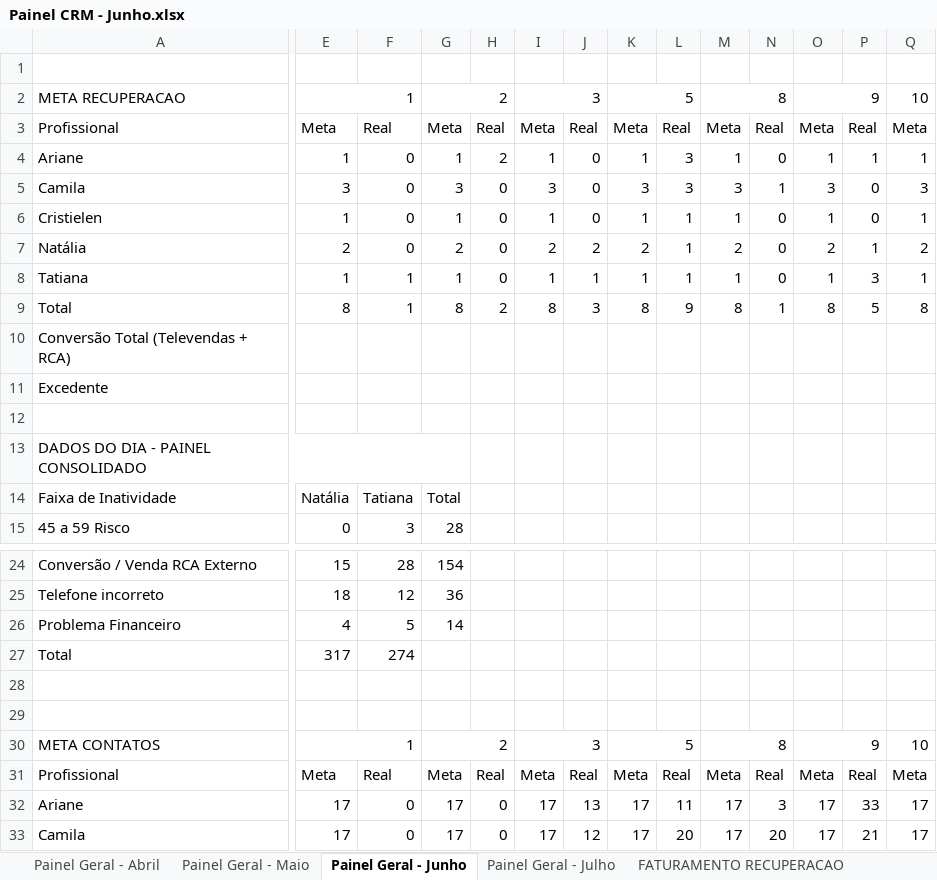
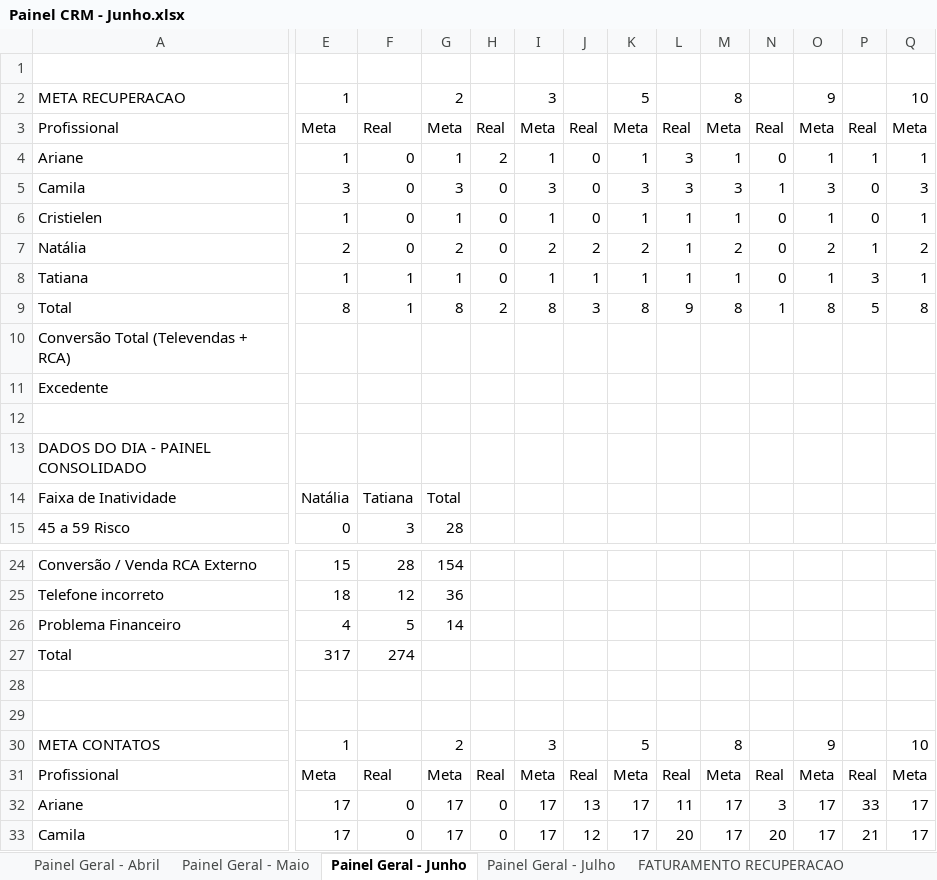
Before and after one commit to echevarria-bi/crm-recuperacao, an Excel workbook: Painel CRM - Junho.xlsx, sheet Painel Geral - Junho, drawn as a sheet; only a part is shown, gaps mark what is left out; values as stored, in another font and other column widths than the file's, no borders; the diff covers the shown part only; the diff names each change by its address in the sheet, - before the commit and + after, or states it on an @@ line.

Commit message:
update: Painel CRM Junho

```diff
--- a/Painel CRM - Junho.xlsx (sheet Painel Geral - Junho)
+++ b/Painel CRM - Junho.xlsx (sheet Painel Geral - Junho)
-A2:D2 merged
-E2:F2 merged
-G2:H2 merged
-I2:J2 merged
-K2:L2 merged
-M2:N2 merged
-O2:P2 merged
-Q2:R2 merged
-A13:G13 merged
-A30:D30 merged
-E30:F30 merged
-G30:H30 merged
-I30:J30 merged
-K30:L30 merged
-M30:N30 merged
-O30:P30 merged
-Q30:R30 merged
```
Also changed, not shown: merged cells elsewhere in this sheet, sheet Painel Geral - Julho, sheet Painel Geral - Maio, sheet Painel Geral - Abril.
